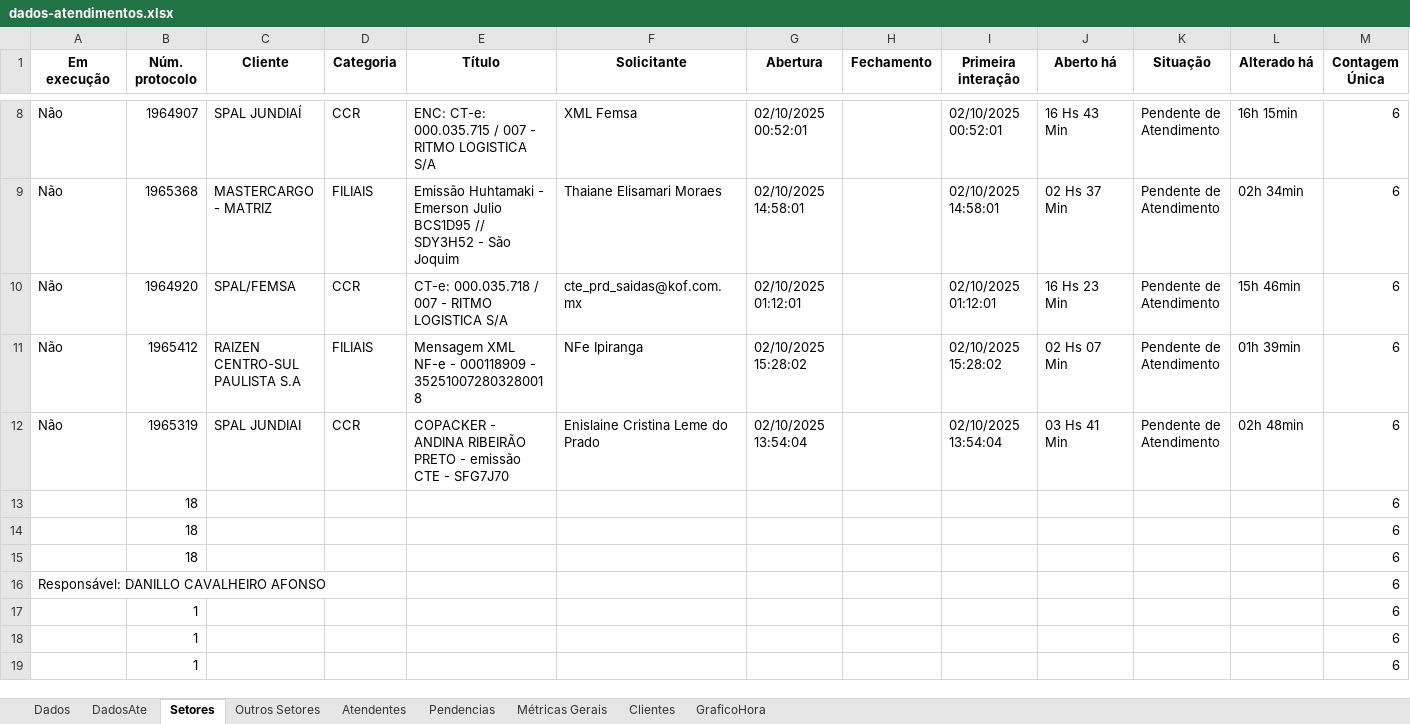
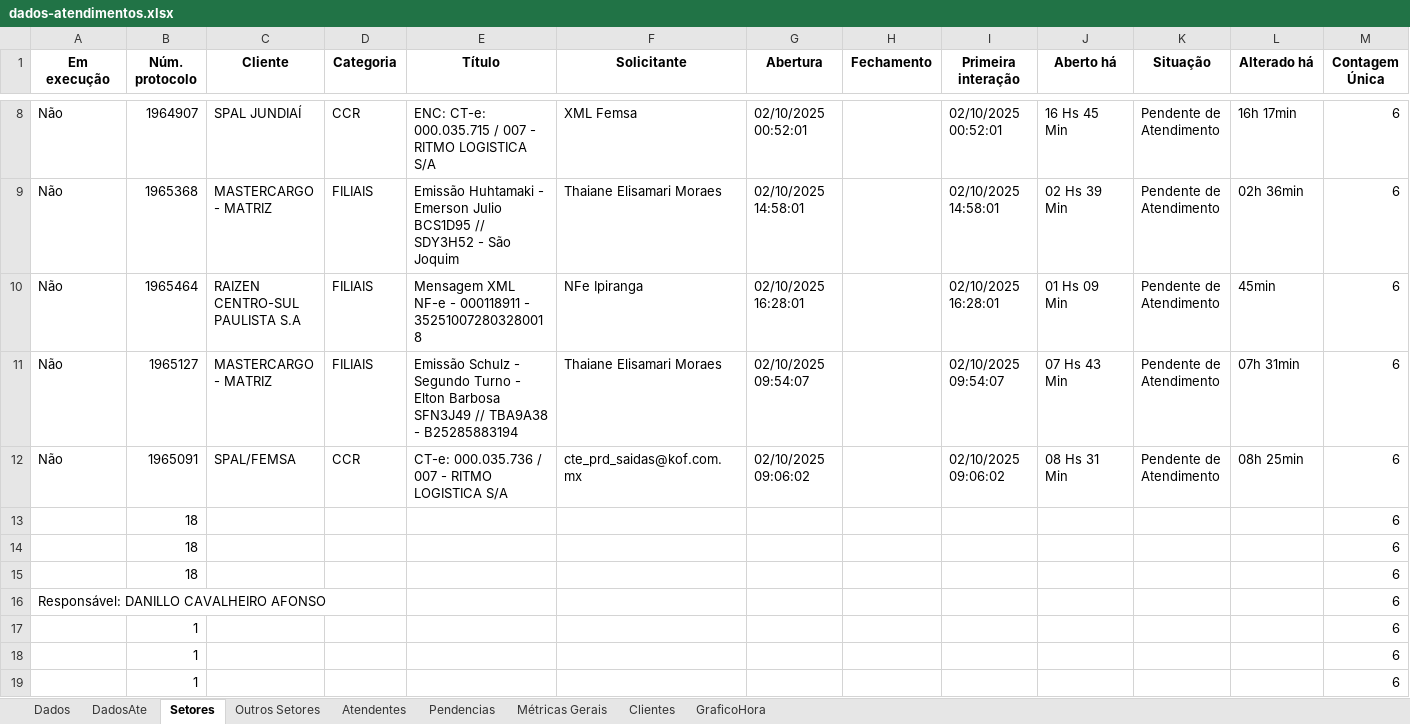
Before and after one commit to GabrielSilvaRit/Excel-painel, an Excel workbook: dados-atendimentos.xlsx, sheet Setores, drawn as a sheet; only a part is shown, gaps mark what is left out; values as stored, in another font and other column widths than the file's, no borders; removed rows and columns are numbered as before the commit, all else as after; the diff covers the shown part only; the diff names each change by its address in the sheet, - before the commit and + after, or states it on an @@ line.

```diff
--- a/dados-atendimentos.xlsx (sheet Setores)
+++ b/dados-atendimentos.xlsx (sheet Setores)
-J8 (Aberto há): 16 Hs 43 Min
+J8 (Aberto há): 16 Hs 45 Min
-L8 (Alterado há): 16h 15min
+L8 (Alterado há): 16h 17min
-J9 (Aberto há): 02 Hs 37 Min
+J9 (Aberto há): 02 Hs 39 Min
-L9 (Alterado há): 02h 34min
+L9 (Alterado há): 02h 36min
-row 10: Não | 1964920 | SPAL/FEMSA | CCR | CT-e: 000.035.718 / 007 - RITMO LOGISTICA S/A | cte_prd_saidas@kof.com.mx | 02/10/2025 01:12:01 |  | 02/10/2025 01:12:01 | 16 Hs 23 Min | Pendente de Atendimento | 15h 46min | 6
-B10 (Núm. protocolo): 1965412
+B10 (Núm. protocolo): 1965464
-E10 (Título): …NF-e - 000118909 - 352510072803280018
+E10 (Título): …NF-e - 000118911 - 352510072803280018
-G10 (Abertura): 02/10/2025 15:28:02
+G10 (Abertura): 02/10/2025 16:28:01
-I10 (Primeira interação): 02/10/2025 15:28:02
+I10 (Primeira interação): 02/10/2025 16:28:01
-J10 (Aberto há): 02 Hs 07 Min
+J10 (Aberto há): 01 Hs 09 Min
-L10 (Alterado há): 01h 39min
+L10 (Alterado há): 45min
+row 11: Não | 1965127 | MASTERCARGO - MATRIZ | FILIAIS | Emissão Schulz - Segundo Turno - Elton Barbosa SFN3J49 // TBA9A38 - B25285883194 | Thaiane Elisamari Moraes | 02/10/2025 09:54:07 |  | 02/10/2025 09:54:07 | 07 Hs 43 Min | Pendente de Atendimento | 07h 31min | 6
-B12 (Núm. protocolo): 1965319
+B12 (Núm. protocolo): 1965091
-C12 (Cliente): SPAL JUNDIAI
+C12 (Cliente): SPAL/FEMSA
-E12 (Título): COPACKER - ANDINA RIBEIRÃO PRETO - emissão CTE - SFG7J70
+E12 (Título): CT-e: 000.035.736 / 007 - RITMO LOGISTICA S/A
-F12 (Solicitante): Enislaine Cristina Leme do Prado
+F12 (Solicitante): cte_prd_saidas@kof.com.mx
-G12 (Abertura): 02/10/2025 13:54:04
+G12 (Abertura): 02/10/2025 09:06:02
-I12 (Primeira interação): 02/10/2025 13:54:04
+I12 (Primeira interação): 02/10/2025 09:06:02
-J12 (Aberto há): 03 Hs 41 Min
+J12 (Aberto há): 08 Hs 31 Min
-L12 (Alterado há): 02h 48min
+L12 (Alterado há): 08h 25min
```
Also changed, not shown: 31 edited cells elsewhere in this sheet, sheet Dados, sheet DadosAte, sheet Métricas Gerais.
